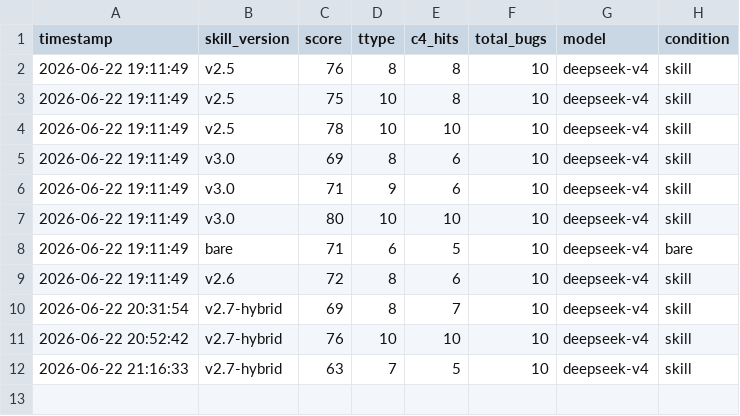
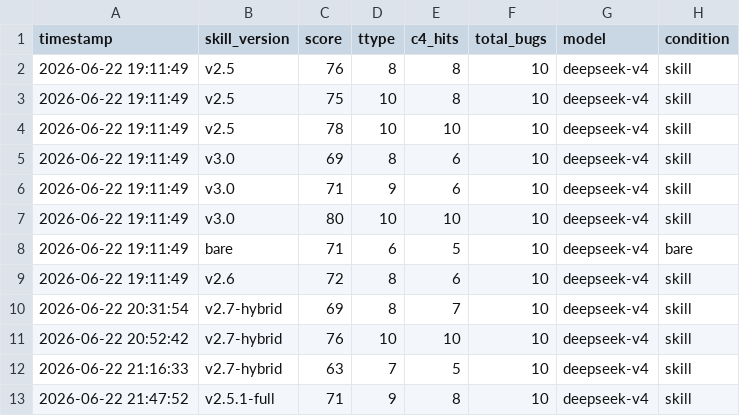
Before and after one commit to FYFran/campus-instant-messenger, a TSV file: .claude/benchmarks/bughunt/results.tsv, drawn as a sheet.

```diff
--- a/.claude/benchmarks/bughunt/results.tsv
+++ b/.claude/benchmarks/bughunt/results.tsv
@@ -12 +12,2 @@ timestamp	skill_version	score	ttype	c4_hits	total_bugs	model	condition
 2026-06-22 21:16:33	v2.7-hybrid	63	7	5	10	deepseek-v4	skill
+2026-06-22 21:47:52	v2.5.1-full	71	9	8	10	deepseek-v4	skill
```
